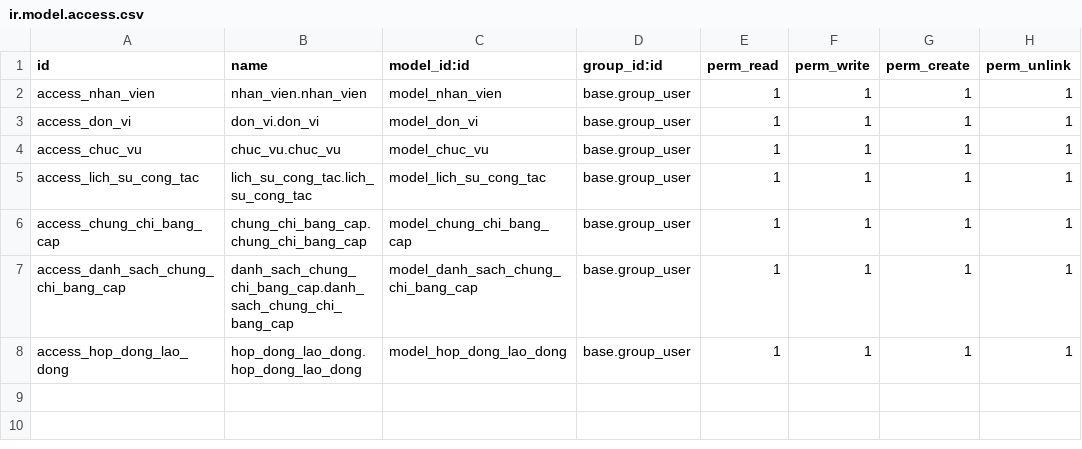
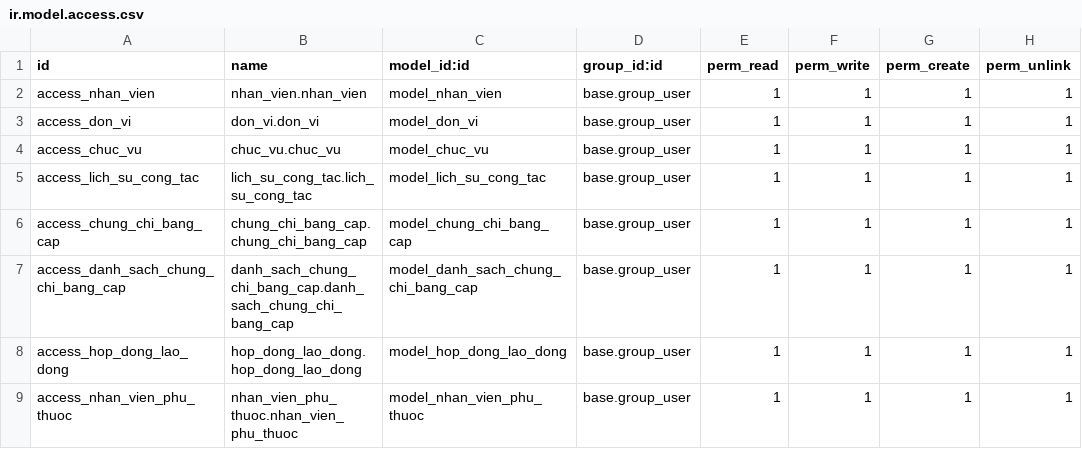
Before and after one commit to triphuong25/HN-QTDN-17-01-N8, a CSV file: addons/nhan_su/security/ir.model.access.csv, drawn as a sheet.

```diff
--- a/addons/nhan_su/security/ir.model.access.csv
+++ b/addons/nhan_su/security/ir.model.access.csv
@@ -8 +8,2 @@ access_danh_sach_chung_chi_bang_cap,danh_sach_chung_chi_bang_cap.danh_sach_chung
 access_hop_dong_lao_dong,hop_dong_lao_dong.hop_dong_lao_dong,model_hop_dong_lao_dong,base.group_user,1,1,1,1
+access_nhan_vien_phu_thuoc,nhan_vien_phu_thuoc.nhan_vien_phu_thuoc,model_nhan_vien_phu_thuoc,base.group_user,1,1,1,1
```
Also changed, not shown: 3 other files.
